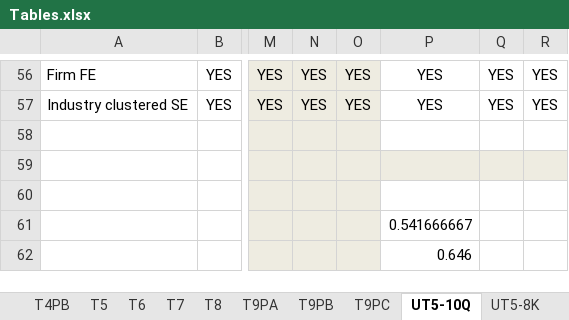
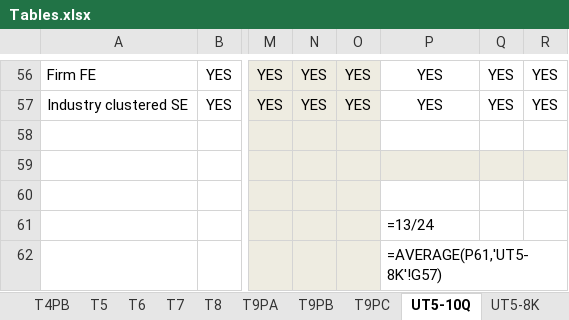
Before and after one commit to fengzhi22/narrative_conservatism, an Excel workbook: output/Tables.xlsx, sheet UT5-10Q, drawn as a sheet; only a part is shown, gaps mark what is left out; values as stored, in another font and other column widths than the file's, no borders; formulas without a stored value are shown as written; charts and pictures not drawn; the diff names each change by its address in the sheet, - before the commit and + after, or states it on an @@ line.

```diff
--- a/output/Tables.xlsx (sheet UT5-10Q)
+++ b/output/Tables.xlsx (sheet UT5-10Q)
-P61: 0.541666667
+P61: =13/24
-P62: 0.646
+P62: =AVERAGE(P61,'UT5-8K'!G57)
```
Also changed, not shown: sheet OAT2, sheet T6, sheet T2PC, sheet T1, sheet T4PB, sheet UT5-8K, charts or pictures, output/Table_11.xlsx, output/UT_6.xlsx, 33 other files.
